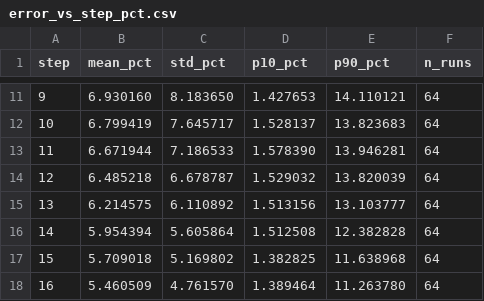
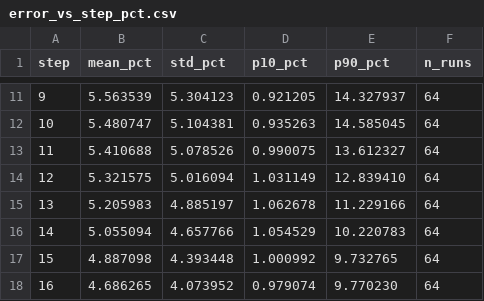
Before and after one commit to medeohkr/DriftMap2D, a CSV file: validation/generic/error_vs_step_pct.csv, drawn as a sheet; only a part is shown, gaps mark what is left out; the diff covers the shown part only.

```diff
--- a/validation/generic/error_vs_step_pct.csv
+++ b/validation/generic/error_vs_step_pct.csv
@@ -11,8 +11,8 @@ step,mean_pct,std_pct,p10_pct,p90_pct,n_runs
-9,6.930160,8.183650,1.427653,14.110121,64
-10,6.799419,7.645717,1.528137,13.823683,64
-11,6.671944,7.186533,1.578390,13.946281,64
-12,6.485218,6.678787,1.529032,13.820039,64
-13,6.214575,6.110892,1.513156,13.103777,64
-14,5.954394,5.605864,1.512508,12.382828,64
-15,5.709018,5.169802,1.382825,11.638968,64
-16,5.460509,4.761570,1.389464,11.263780,64
+9,5.563539,5.304123,0.921205,14.327937,64
+10,5.480747,5.104381,0.935263,14.585045,64
+11,5.410688,5.078526,0.990075,13.612327,64
+12,5.321575,5.016094,1.031149,12.839410,64
+13,5.205983,4.885197,1.062678,11.229166,64
+14,5.055094,4.657766,1.054529,10.220783,64
+15,4.887098,4.393448,1.000992,9.732765,64
+16,4.686265,4.073952,0.979074,9.770230,64
```
Also changed, not shown: 160 edited cells elsewhere in this file, validation/generic/error_vs_step_abs.csv, 4 other files.
